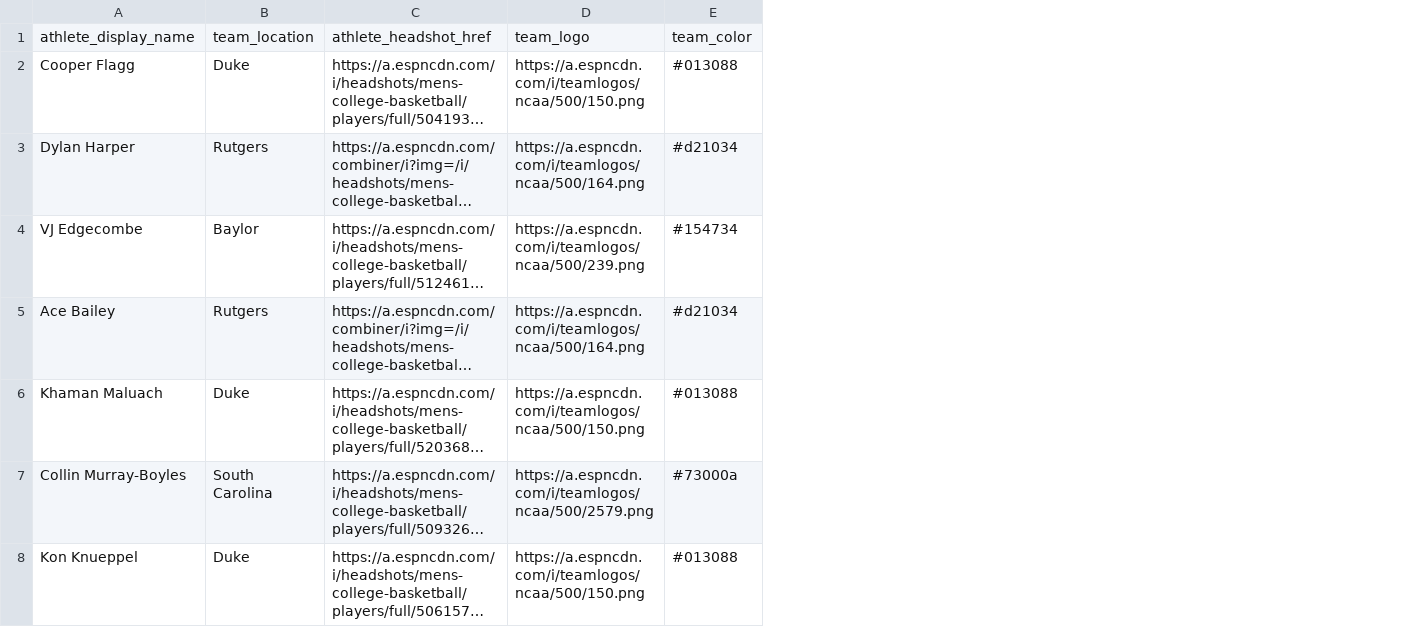
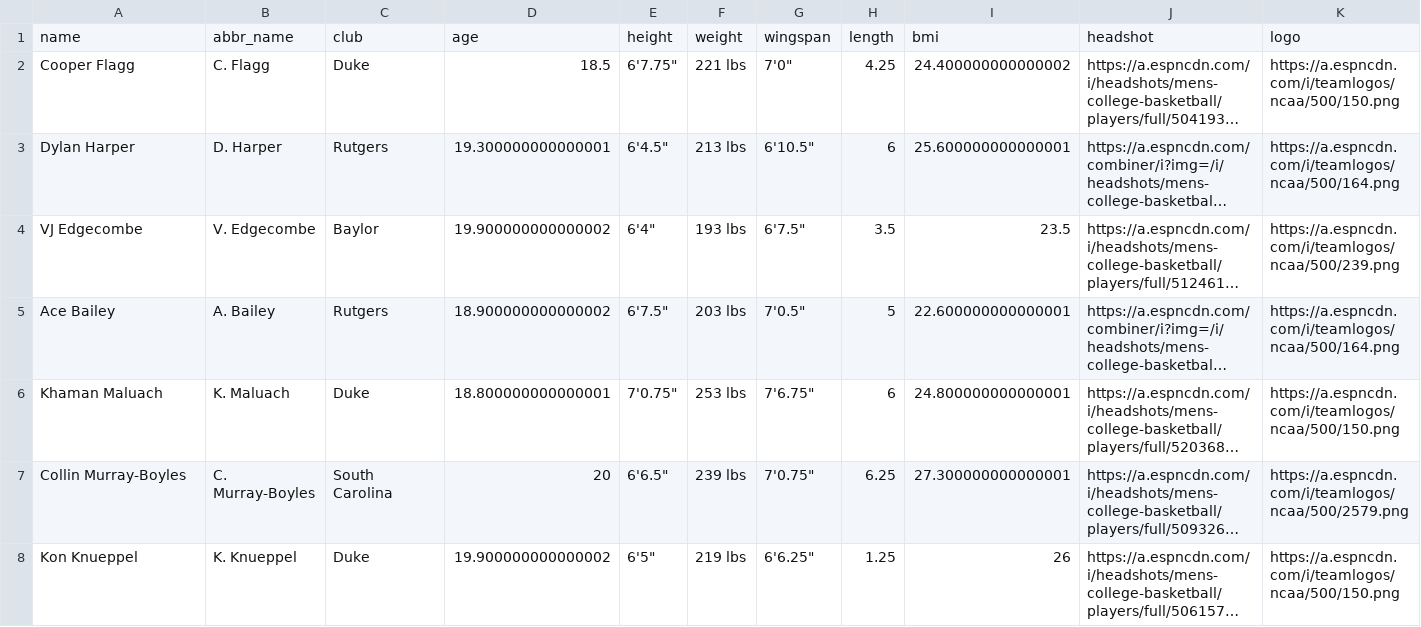
Before and after one commit to adambushman/basketball-data, a CSV file: draft/2025-prospect-profile.csv, drawn as a sheet; only a part is shown; long unchanged cells end in …; removed rows and columns are numbered as before the commit, all else as after; the diff names each change by its address in the sheet, - before the commit and + after, or states it on an @@ line.

Commit message:
Updated prospects data

```diff
--- a/draft/2025-prospect-profile.csv
+++ b/draft/2025-prospect-profile.csv
+column B, rows 2-8: C. Flagg | D. Harper | V. Edgecombe | A. Bailey | K. Maluach | C. Murray-Boyles | K. Knueppel
+column D, rows 2-8: 18.5 | 19.300000000000001 | 19.900000000000002 | 18.900000000000002 | 18.800000000000001 | 20 | 19.900000000000002
+column E, rows 2-8: 6'7.75" | 6'4.5" | 6'4" | 6'7.5" | 7'0.75" | 6'6.5" | 6'5"
+column F, rows 2-8: 221 lbs | 213 lbs | 193 lbs | 203 lbs | 253 lbs | 239 lbs | 219 lbs
+column G, rows 2-8: 7'0" | 6'10.5" | 6'7.5" | 7'0.5" | 7'6.75" | 7'0.75" | 6'6.25"
+column H, rows 2-8: 4.25 | 6 | 3.5 | 5 | 6 | 6.25 | 1.25
+column I, rows 2-8: 24.400000000000002 | 25.600000000000001 | 23.5 | 22.600000000000001 | 24.800000000000001 | 27.300000000000001 | 26
-column E, rows 2-8: #013088 | #d21034 | #154734 | #d21034 | #013088 | #73000a | #013088
-row 1: athlete_display_name | team_location | athlete_headshot_href | team_logo | team_color
+row 1: name | abbr_name | club | age | height | weight | wingspan | length | bmi | headshot | logo
```
Also changed, not shown: 3 other files.
